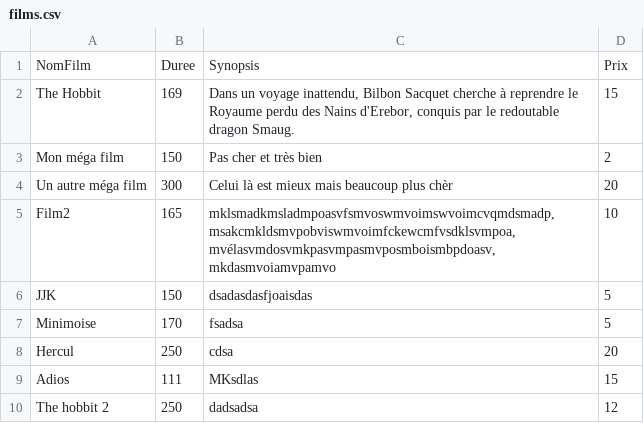
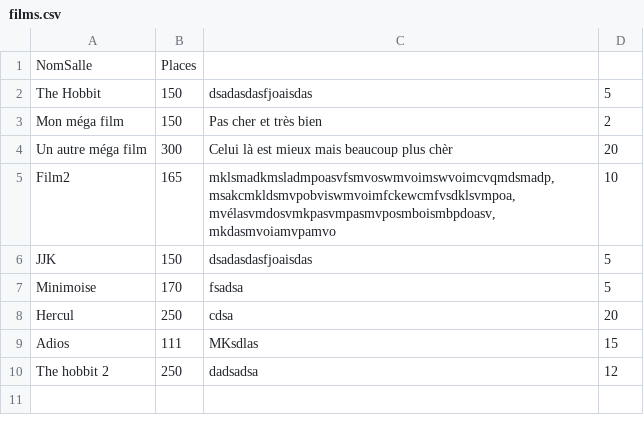
Before and after one commit to Devaud/TPI, a CSV file: OneWayTicket/Res/films.csv, drawn as a sheet.

```diff
--- a/OneWayTicket/Res/films.csv
+++ b/OneWayTicket/Res/films.csv
@@ -1,3 +1,3 @@
-NomFilm;Duree;Synopsis;Prix
-The Hobbit;169;Dans un voyage inattendu, Bilbon Sacquet cherche à reprendre le Royaume perdu des Nains d'Erebor, conquis par le redoutable dragon Smaug.;15
+NomSalle;Places;;
+The Hobbit;150;dsadasdasfjoaisdas;5
 Mon méga film;150;Pas cher et très bien;2
```
Also changed, not shown: OneWayTicket/Res/reservations.csv, 31 other files.
